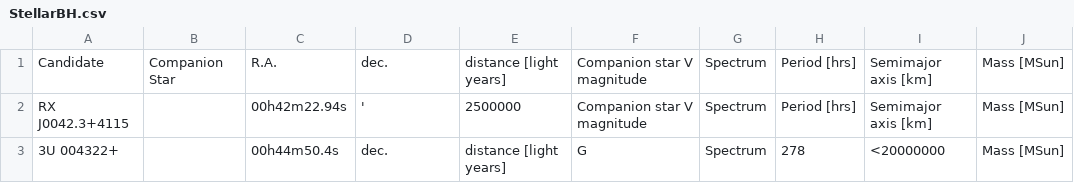
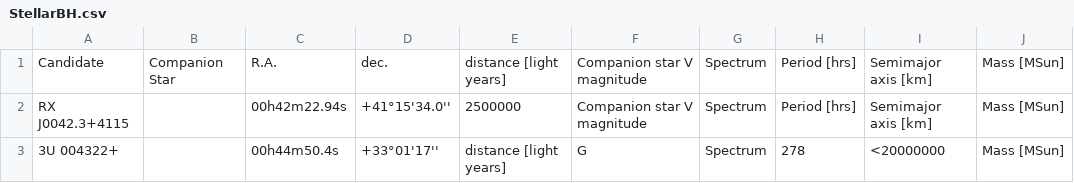
Before and after one commit to ashcat2005/RealBlackHoles, a CSV file: StellarBH.csv, drawn as a sheet; only a part is shown; the diff names each change by its address in the sheet, - before the commit and + after, or states it on an @@ line.

Commit message:
Update StellarBH.csv

```diff
--- a/StellarBH.csv
+++ b/StellarBH.csv
-D2: '
+D2: +41°15'34.0''
-D3: dec.
+D3: +33°01'17''
```
